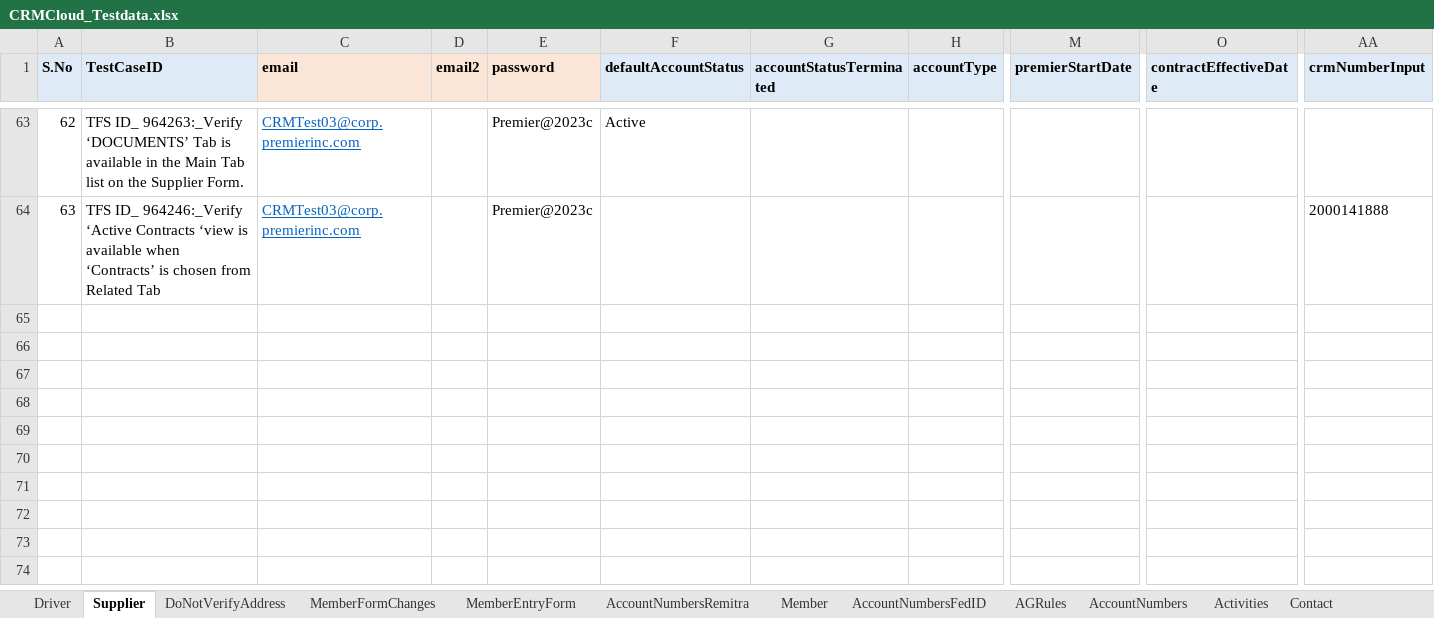
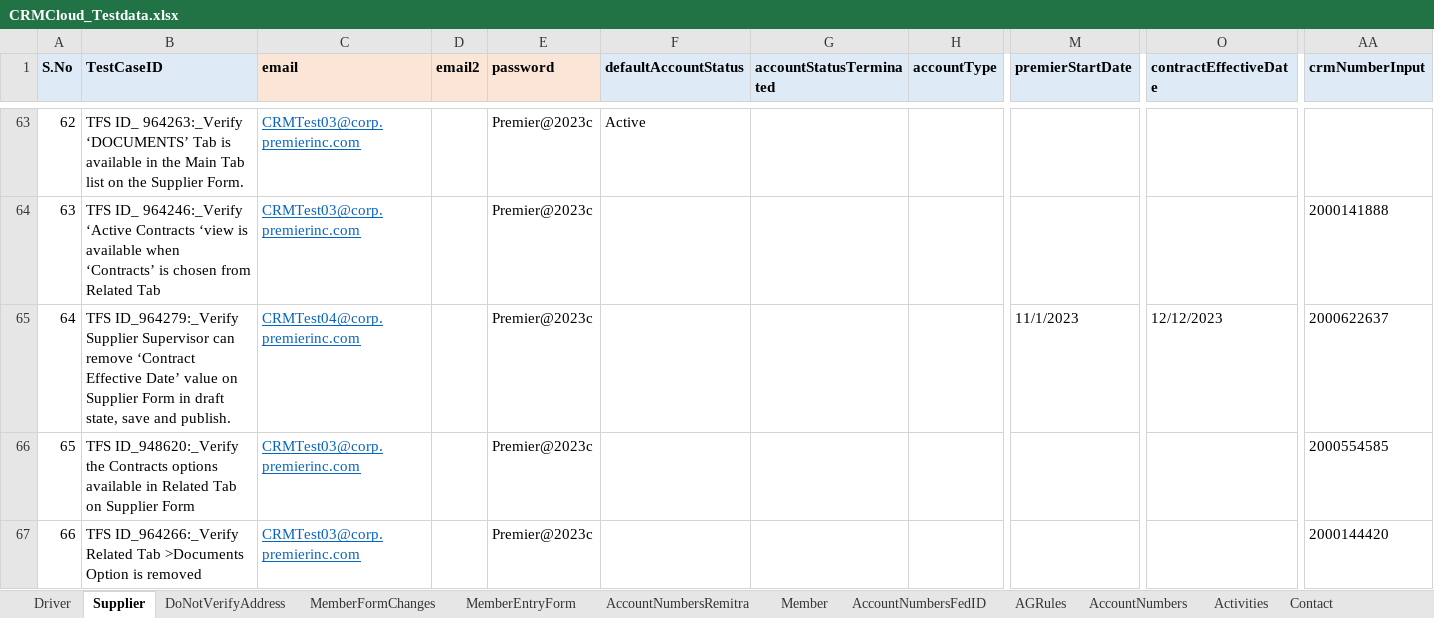
Before and after one commit to FaridhahN/Dynamics_CRM_Cloud_2023_Wave1, an Excel workbook: data/CRMCloud_Testdata.xlsx, sheet Supplier, drawn as a sheet; only a part is shown, gaps mark what is left out; values as stored, in another font and other column widths than the file's, no borders; rows hold the shown columns only; the diff names each change by its address in the sheet, - before the commit and + after, or states it on an @@ line.

Commit message:
Supplier Form Page ,948620 ,964266 ,964279 - Commiting changes

```diff
--- a/data/CRMCloud_Testdata.xlsx (sheet Supplier)
+++ b/data/CRMCloud_Testdata.xlsx (sheet Supplier)
+row 65: 64 | TFS ID_964279:_Verify Supplier Supervisor can remove ‘Contract Effective Date’ value on Supplier Form in draft state, save and publish. | CRMTest04@corp.premierinc.com |  | Premier@2023c |  |  |  | 11/1/2023 | 12/12/2023 | 2000622637
+row 66: 65 | TFS ID_948620:_Verify the Contracts options available in Related Tab on Supplier Form | CRMTest03@corp.premierinc.com |  | Premier@2023c |  |  |  |  |  | 2000554585
+row 67: 66 | TFS ID_964266:_Verify Related Tab >Documents Option is removed | CRMTest03@corp.premierinc.com |  | Premier@2023c |  |  |  |  |  | 2000144420
```
Also changed, not shown: sheet Driver, 9 other files.
